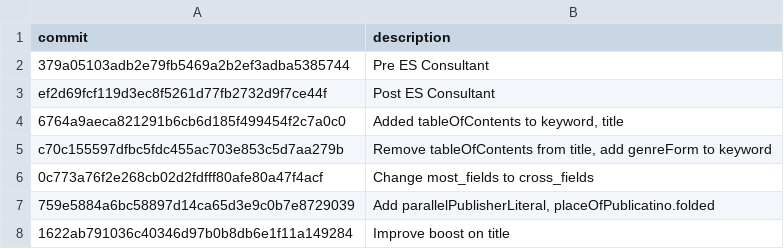
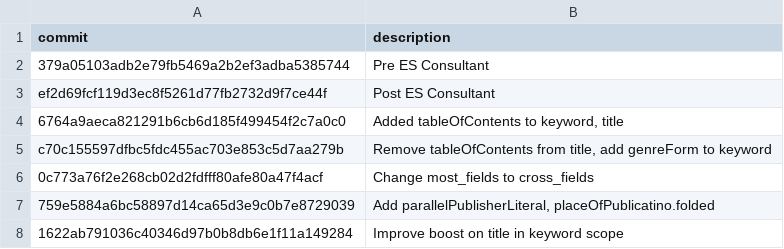
Before and after one commit to NYPL/search-relevance-tests, a CSV file: applications/discovery-api/commits.csv, drawn as a sheet.

Commit message:
Update commits.csv

```diff
--- a/applications/discovery-api/commits.csv
+++ b/applications/discovery-api/commits.csv
@@ -7,2 +7,2 @@ c70c155597dfbc5fdc455ac703e853c5d7aa279b,"Remove tableOfContents from title, add
 759e5884a6bc58897d14ca65d3e9c0b7e8729039,"Add parallelPublisherLiteral, placeOfPublicatino.folded"
-1622ab791036c40346d97b0b8db6e1f11a149284,"Improve boost on title"
+1622ab791036c40346d97b0b8db6e1f11a149284,"Improve boost on title in keyword scope"
```
